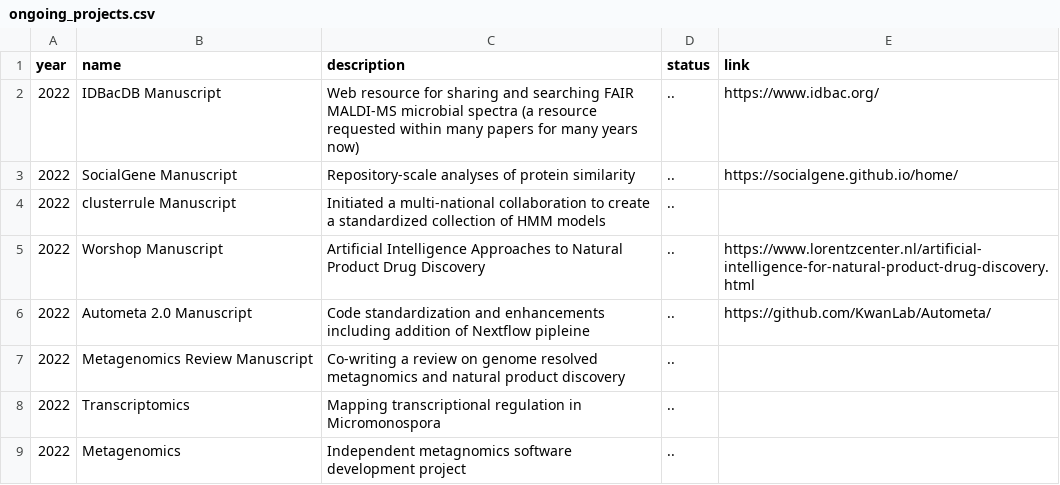
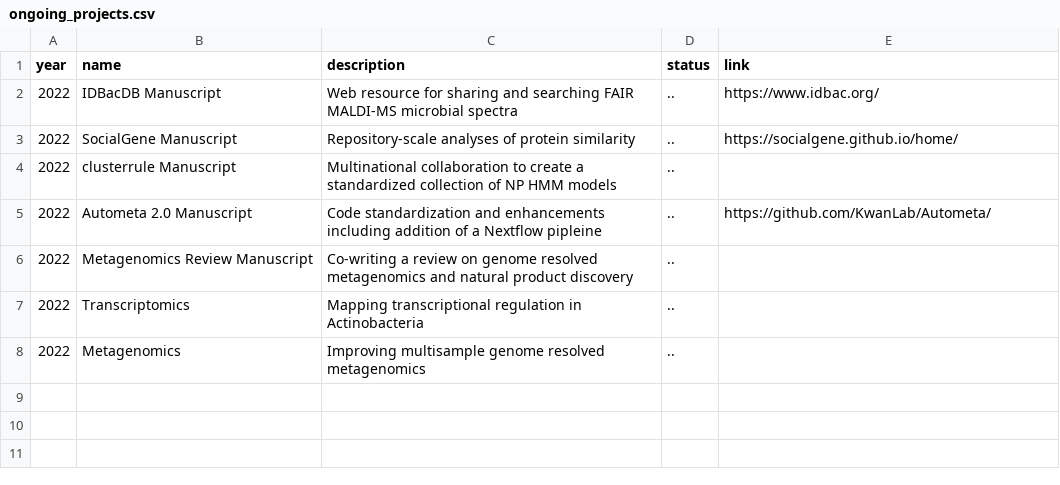
Before and after one commit to chasemc/resume, a CSV file: data/ongoing_projects.csv, drawn as a sheet.

```diff
--- a/data/ongoing_projects.csv
+++ b/data/ongoing_projects.csv
@@ -1,9 +1,8 @@
 year	name	description	status	link
-2022	IDBacDB Manuscript	Web resource for sharing and searching FAIR MALDI-MS microbial spectra (a resource requested within many papers for many years now)	..	https://www.idbac.org/
+2022	IDBacDB Manuscript	Web resource for sharing and searching FAIR MALDI-MS microbial spectra 	..	https://www.idbac.org/
 2022	SocialGene Manuscript	Repository-scale analyses of protein similarity	..	https://socialgene.github.io/home/	
-2022	clusterrule Manuscript	Initiated a multi-national collaboration to create a standardized collection of HMM models	..
-2022	Worshop Manuscript	Artificial Intelligence Approaches to Natural Product Drug Discovery	..	https://www.lorentzcenter.nl/artificial-intelligence-for-natural-product-drug-discovery.html
-2022	Autometa 2.0 Manuscript	Code standardization and enhancements including addition of Nextflow pipleine	..	https://github.com/KwanLab/Autometa/
-2022	Metagenomics Review Manuscript	Co-writing a review on genome resolved metagnomics and natural product discovery	..	
-2022	Transcriptomics	Mapping transcriptional regulation in Micromonospora	..	
-2022	Metagenomics	Independent metagnomics software development project	..	
+2022	clusterrule Manuscript	Multinational collaboration to create a standardized collection of NP HMM models	..
+2022	Autometa 2.0 Manuscript	Code standardization and enhancements including addition of a Nextflow pipleine	..	https://github.com/KwanLab/Autometa/
+2022	Metagenomics Review Manuscript	Co-writing a review on genome resolved metagenomics and natural product discovery	..	
+2022	Transcriptomics	Mapping transcriptional regulation in Actinobacteria	..	
+2022	Metagenomics	Improving multisample genome resolved metagenomics	..	
```
Also changed, not shown: 5 other files.
